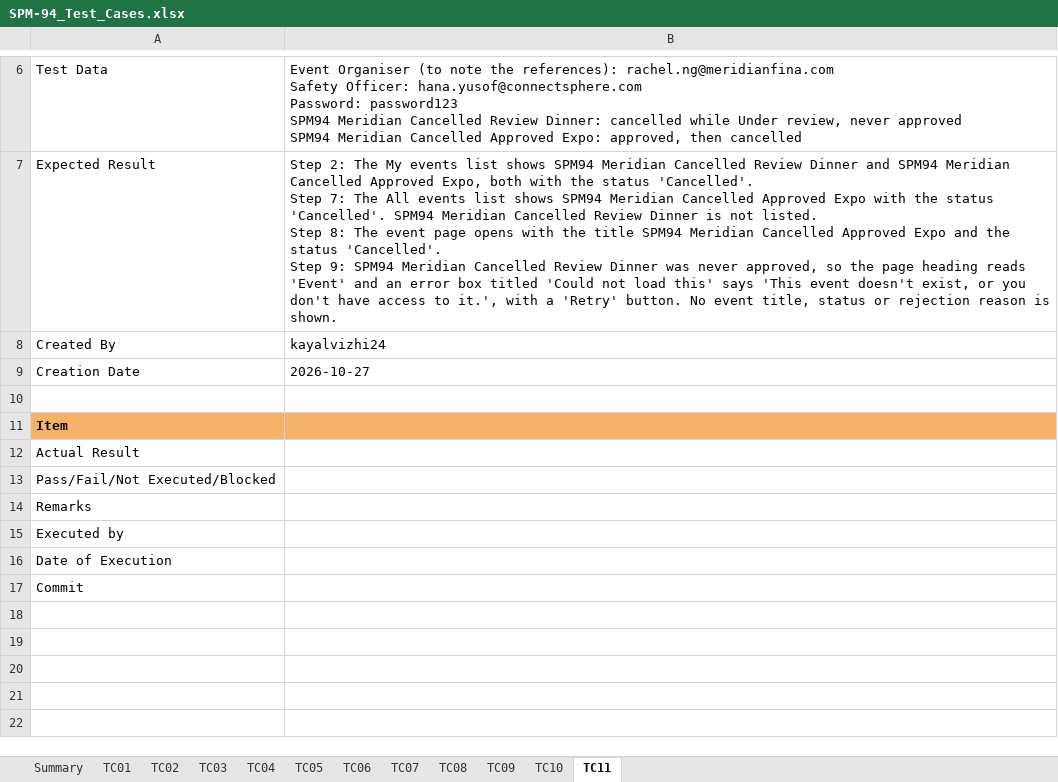
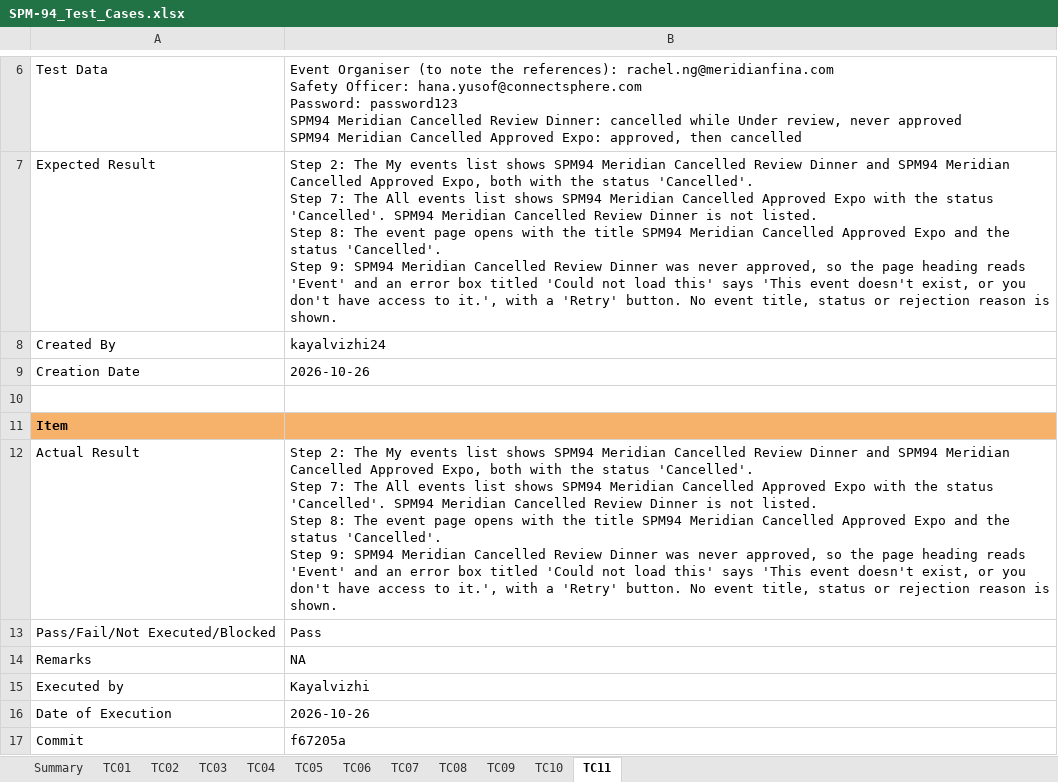
Before and after one commit to kchoongg/IS212, an Excel workbook: docs/test-cases/SPM-94_Test_Cases.xlsx, sheet TC11, drawn as a sheet; only a part is shown, gaps mark what is left out; values as stored, in another font and other column widths than the file's, no borders; charts and pictures not drawn; ↵ is a line break in a cell; the diff names each change by its address in the sheet, - before the commit and + after, or states it on an @@ line.

```diff
--- a/docs/test-cases/SPM-94_Test_Cases.xlsx (sheet TC11)
+++ b/docs/test-cases/SPM-94_Test_Cases.xlsx (sheet TC11)
-B9: 2026-10-27
+B9: 2026-10-26
-B12: (empty)
+B12: Step 2: The My events list shows SPM94 Meridian Cancelled Review Dinner and SPM94 Meridian Cancelled Approved Expo, both with the status 'Cancelled'. ↵ Step 7: The All events list shows SPM94 Meridian Cancelled Approved Expo with the status 'Cancelled'. SPM94 Meridian Cancelled Review Dinner is not listed. ↵ Step 8: The event page opens with the title SPM94 Meridian Cancelled Approved Expo and the status 'Cancelled'. ↵ Step 9: SPM94 Meridian Cancelled Review Dinner was never approved, so the page heading reads 'Event' and an error box titled 'Could not load this' says 'This event doesn't exist, or you don't have access to it.', with a 'Retry' button. No event title, status or rejection reason is shown.
-B13: (empty)
+B13: Pass
-B14: (empty)
+B14: NA
-B15: (empty)
+B15: Kayalvizhi
-B16: (empty)
+B16: 2026-10-26
-B17: (empty)
+B17: f67205a
```
Also changed, not shown: charts or pictures, 2 other files.
